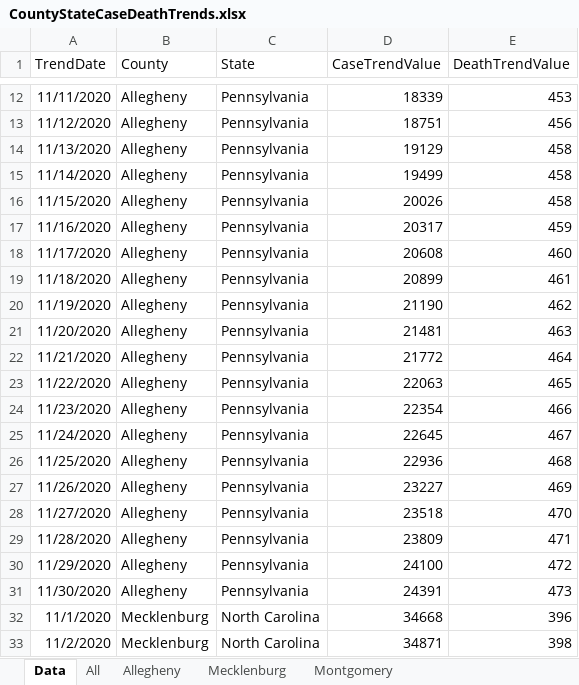
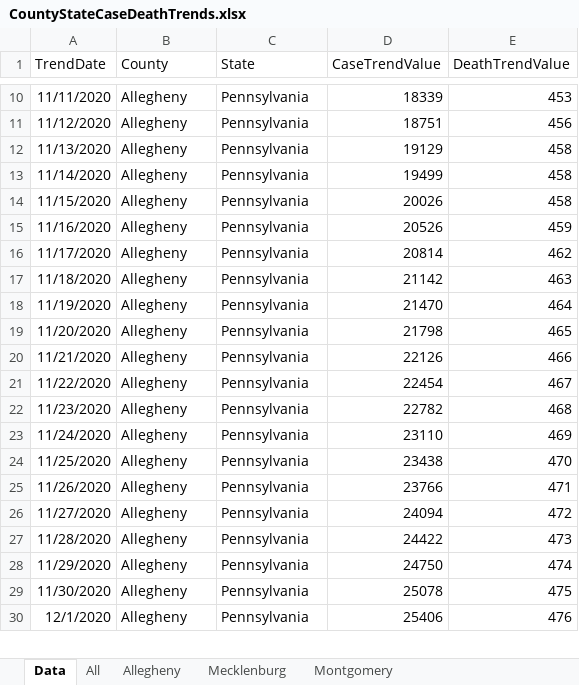
Before and after one commit to mhowe0422/mhowe0422.github.io, an Excel workbook: covid19/data/CountyStateCaseDeathTrends.xlsx, sheet Data, drawn as a sheet; only a part is shown, gaps mark what is left out; values as stored, in another font and other column widths than the file's, no borders; table styles not drawn; removed rows and columns are numbered as before the commit, all else as after; the diff covers the shown part only; the diff names each change by its address in the sheet, - before the commit and + after, or states it on an @@ line.

```diff
--- a/covid19/data/CountyStateCaseDeathTrends.xlsx (sheet Data)
+++ b/covid19/data/CountyStateCaseDeathTrends.xlsx (sheet Data)
-D15 (CaseTrendValue): 20317
+D15 (CaseTrendValue): 20526
-D16 (CaseTrendValue): 20608
+D16 (CaseTrendValue): 20814
-E16 (DeathTrendValue): 460
+E16 (DeathTrendValue): 462
-D17 (CaseTrendValue): 20899
+D17 (CaseTrendValue): 21142
-E17 (DeathTrendValue): 461
+E17 (DeathTrendValue): 463
-D18 (CaseTrendValue): 21190
+D18 (CaseTrendValue): 21470
-E18 (DeathTrendValue): 462
+E18 (DeathTrendValue): 464
-D19 (CaseTrendValue): 21481
+D19 (CaseTrendValue): 21798
-E19 (DeathTrendValue): 463
+E19 (DeathTrendValue): 465
-D20 (CaseTrendValue): 21772
+D20 (CaseTrendValue): 22126
-E20 (DeathTrendValue): 464
+E20 (DeathTrendValue): 466
-D21 (CaseTrendValue): 22063
+D21 (CaseTrendValue): 22454
-E21 (DeathTrendValue): 465
+E21 (DeathTrendValue): 467
-D22 (CaseTrendValue): 22354
+D22 (CaseTrendValue): 22782
-E22 (DeathTrendValue): 466
+E22 (DeathTrendValue): 468
-D23 (CaseTrendValue): 22645
+D23 (CaseTrendValue): 23110
-E23 (DeathTrendValue): 467
+E23 (DeathTrendValue): 469
-D24 (CaseTrendValue): 22936
+D24 (CaseTrendValue): 23438
-E24 (DeathTrendValue): 468
+E24 (DeathTrendValue): 470
-D25 (CaseTrendValue): 23227
+D25 (CaseTrendValue): 23766
-E25 (DeathTrendValue): 469
+E25 (DeathTrendValue): 471
-D26 (CaseTrendValue): 23518
+D26 (CaseTrendValue): 24094
-E26 (DeathTrendValue): 470
+E26 (DeathTrendValue): 472
-D27 (CaseTrendValue): 23809
+D27 (CaseTrendValue): 24422
-E27 (DeathTrendValue): 471
+E27 (DeathTrendValue): 473
-D28 (CaseTrendValue): 24100
+D28 (CaseTrendValue): 24750
-E28 (DeathTrendValue): 472
+E28 (DeathTrendValue): 474
-D29 (CaseTrendValue): 24391
+D29 (CaseTrendValue): 25078
-E29 (DeathTrendValue): 473
+E29 (DeathTrendValue): 475
-row 32: 11/1/2020 | Mecklenburg | North Carolina | 34668 | 396
-row 33: 11/2/2020 | Mecklenburg | North Carolina | 34871 | 398
+row 30: 12/1/2020 | Allegheny | Pennsylvania | 25406 | 476
```
Also changed, not shown: 5 added rows, 4 removed rows and 58 edited cells elsewhere in this sheet, charts or pictures, covid19/data/CaseRatio.xlsx, covid19/data/USCaseCount.xlsx, 4 other files.
